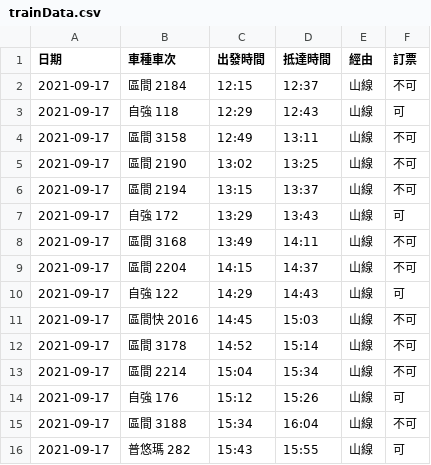
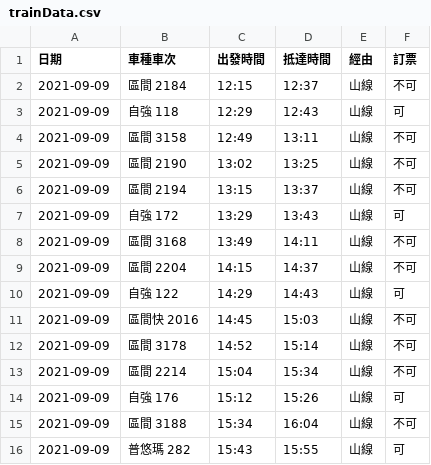
Before and after one commit to ycpin0624/Taiwan-Railway-Inquiry-Bot, a CSV file: trainInfo/trainData.csv, drawn as a sheet.

```diff
--- a/trainInfo/trainData.csv
+++ b/trainInfo/trainData.csv
@@ -1,16 +1,16 @@
 日期,車種車次,出發時間,抵達時間,經由,訂票
-2021-09-17,區間 2184,12:15,12:37,山線,不可
-2021-09-17,自強 118,12:29,12:43,山線,可
-2021-09-17,區間 3158,12:49,13:11,山線,不可
-2021-09-17,區間 2190,13:02,13:25,山線,不可
-2021-09-17,區間 2194,13:15,13:37,山線,不可
-2021-09-17,自強 172,13:29,13:43,山線,可
-2021-09-17,區間 3168,13:49,14:11,山線,不可
-2021-09-17,區間 2204,14:15,14:37,山線,不可
-2021-09-17,自強 122,14:29,14:43,山線,可
-2021-09-17,區間快 2016,14:45,15:03,山線,不可
-2021-09-17,區間 3178,14:52,15:14,山線,不可
-2021-09-17,區間 2214,15:04,15:34,山線,不可
-2021-09-17,自強 176,15:12,15:26,山線,可
-2021-09-17,區間 3188,15:34,16:04,山線,不可
-2021-09-17,普悠瑪 282,15:43,15:55,山線,可
+2021-09-09,區間 2184,12:15,12:37,山線,不可
+2021-09-09,自強 118,12:29,12:43,山線,可
+2021-09-09,區間 3158,12:49,13:11,山線,不可
+2021-09-09,區間 2190,13:02,13:25,山線,不可
+2021-09-09,區間 2194,13:15,13:37,山線,不可
+2021-09-09,自強 172,13:29,13:43,山線,可
+2021-09-09,區間 3168,13:49,14:11,山線,不可
+2021-09-09,區間 2204,14:15,14:37,山線,不可
+2021-09-09,自強 122,14:29,14:43,山線,可
+2021-09-09,區間快 2016,14:45,15:03,山線,不可
+2021-09-09,區間 3178,14:52,15:14,山線,不可
+2021-09-09,區間 2214,15:04,15:34,山線,不可
+2021-09-09,自強 176,15:12,15:26,山線,可
+2021-09-09,區間 3188,15:34,16:04,山線,不可
+2021-09-09,普悠瑪 282,15:43,15:55,山線,可
```
Also changed, not shown: 3 other files.
